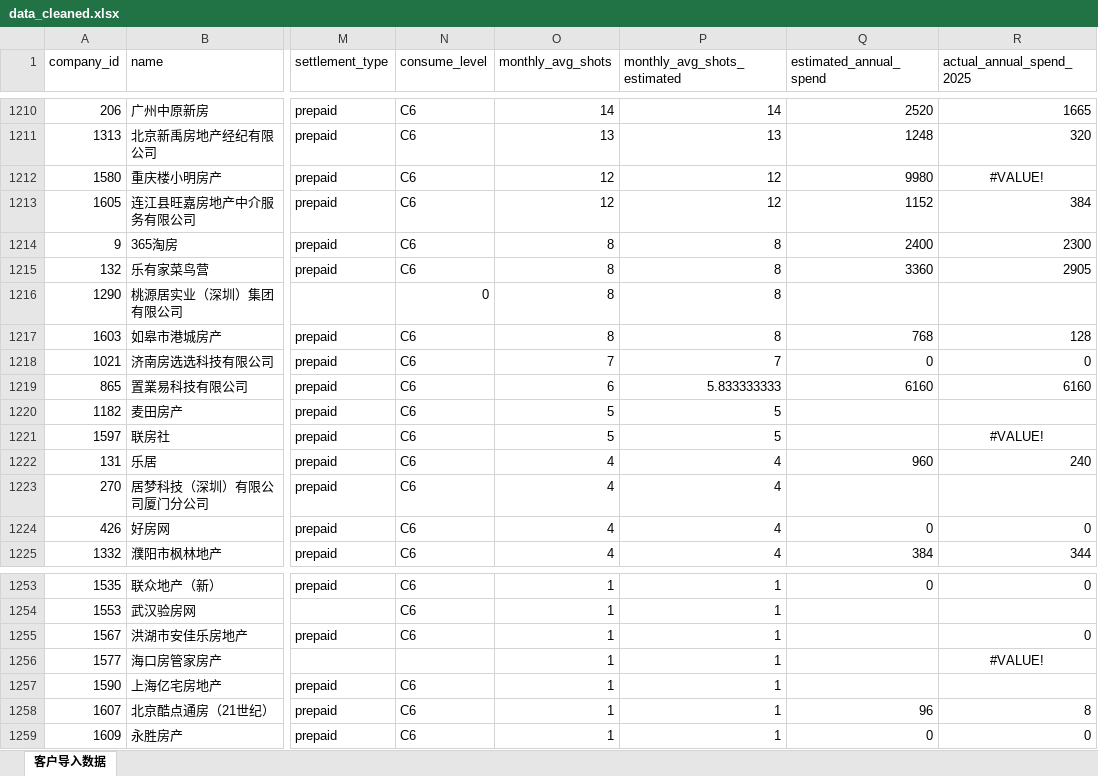
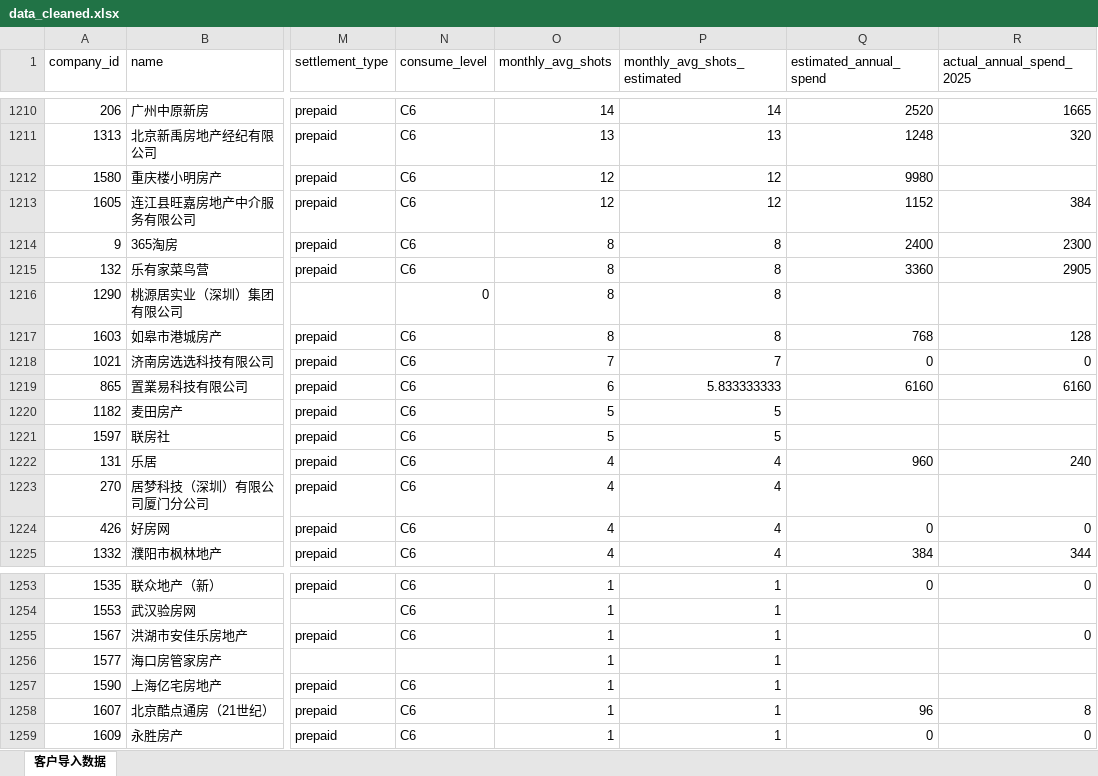
Before and after one commit to sacrtap/customer_platform_vk, an Excel workbook: docs/data_cleaned.xlsx, sheet 客户导入数据, drawn as a sheet; only a part is shown, gaps mark what is left out; values as stored, in another font and other column widths than the file's, no borders; the diff covers the shown part only; the diff names each change by its address in the sheet, - before the commit and + after, or states it on an @@ line.

```diff
--- a/docs/data_cleaned.xlsx (sheet 客户导入数据)
+++ b/docs/data_cleaned.xlsx (sheet 客户导入数据)
-R1212 (actual_annual_spend_2025): #VALUE!
+R1212 (actual_annual_spend_2025): (empty)
-R1221 (actual_annual_spend_2025): #VALUE!
+R1221 (actual_annual_spend_2025): (empty)
-R1256 (actual_annual_spend_2025): #VALUE!
+R1256 (actual_annual_spend_2025): (empty)
```
Also changed, not shown: 11 edited cells elsewhere in this sheet, 2 other files.
